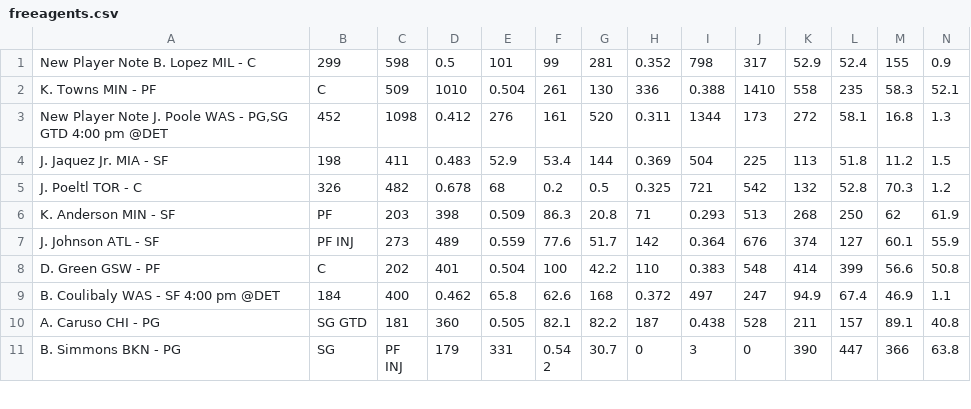
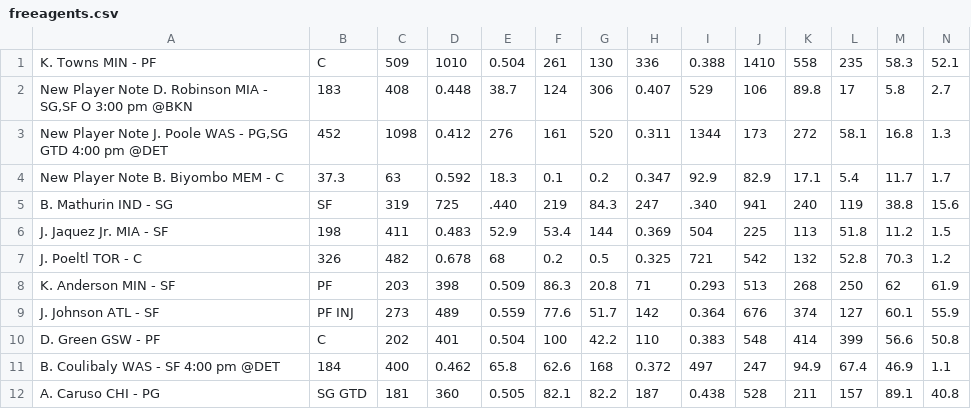
Before and after one commit to SamuelHabtu/NBA-Team-Optimizer, a CSV file: freeagents.csv, drawn as a sheet; only a part is shown; the shorter side is filled out with more unchanged rows; removed rows and columns are numbered as before the commit, all else as after; rows hold the shown columns only; the diff names each change by its address in the sheet, - before the commit and + after, or states it on an @@ line.

```diff
--- a/freeagents.csv
+++ b/freeagents.csv
-row 1: New Player Note B. Lopez MIL - C | 299 | 598 | 0.5 | 101 | 99 | 281 | 0.352 | 798 | 317 | 52.9 | 52.4 | 155 | 0.9
+row 2: New Player Note D. Robinson MIA - SG,SF O 3:00 pm @BKN | 183 | 408 | 0.448 | 38.7 | 124 | 306 | 0.407 | 529 | 106 | 89.8 | 17 | 5.8 | 2.7
+row 4: New Player Note B. Biyombo MEM - C | 37.3 | 63 | 0.592 | 18.3 | 0.1 | 0.2 | 0.347 | 92.9 | 82.9 | 17.1 | 5.4 | 11.7 | 1.7
+row 5: B. Mathurin IND - SG | SF | 319 | 725 | .440 | 219 | 84.3 | 247 | .340 | 941 | 240 | 119 | 38.8 | 15.6
```
Also changed, not shown: Slim reaper.csv, 1 other file.
